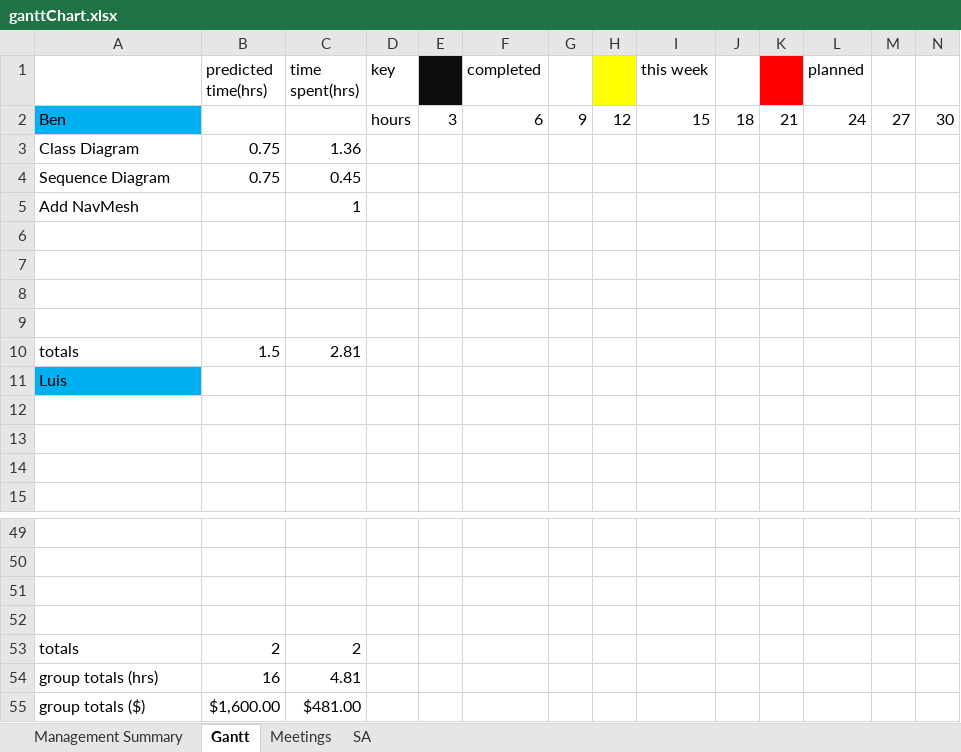
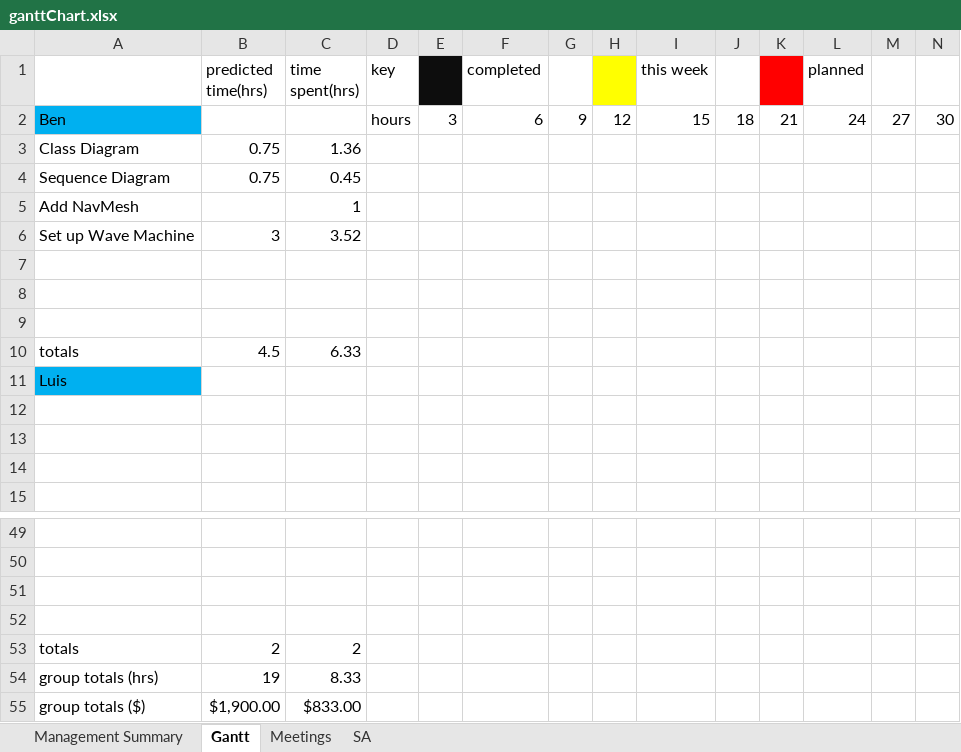
Before and after one commit to Corbono2/Banana-Clone, an Excel workbook: docs/ganttChart.xlsx, sheet Gantt, drawn as a sheet; only a part is shown, gaps mark what is left out; values as stored, in another font and other column widths than the file's, no borders; removed rows and columns are numbered as before the commit, all else as after; rows hold the shown columns only; the diff names each change by its address in the sheet, - before the commit and + after, or states it on an @@ line.

Commit message:
Added wave machine creation to Gantt

```diff
--- a/docs/ganttChart.xlsx (sheet Gantt)
+++ b/docs/ganttChart.xlsx (sheet Gantt)
+row 6: Set up Wave Machine | 3 | 3.52
-row 9: (empty)
-B10 (predicted time(hrs)): 1.5
+B10 (predicted time(hrs)): 4.5
-C10 (time spent(hrs)): 2.81
+C10 (time spent(hrs)): 6.33
-B54 (predicted time(hrs)): 16
+B54 (predicted time(hrs)): 19
-C54 (time spent(hrs)): 4.81
+C54 (time spent(hrs)): 8.33
-B55 (predicted time(hrs)): $1,600.00
+B55 (predicted time(hrs)): $1,900.00
-C55 (time spent(hrs)): $481.00
+C55 (time spent(hrs)): $833.00
```
